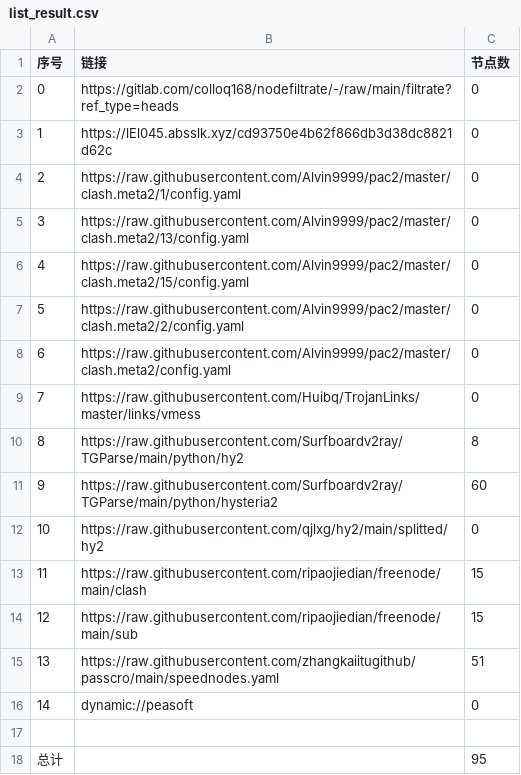
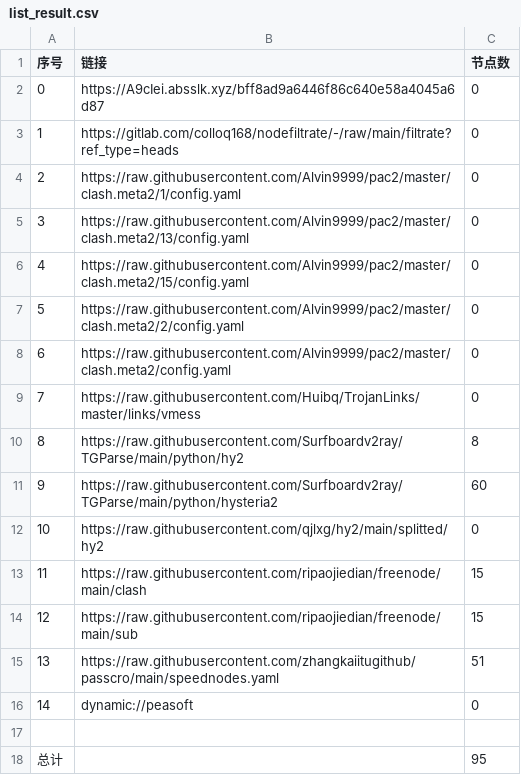
Before and after one commit to q291581201/NoMoreWalls, a CSV file: list_result.csv, drawn as a sheet.

```diff
--- a/list_result.csv
+++ b/list_result.csv
@@ -1,4 +1,4 @@
 序号,链接,节点数
-0,https://gitlab.com/colloq168/nodefiltrate/-/raw/main/filtrate?ref_type=heads,0
-1,https://lEl045.absslk.xyz/cd93750e4b62f866db3d38dc8821d62c,0
+0,https://A9cIei.absslk.xyz/bff8ad9a6446f86c640e58a4045a6d87,0
+1,https://gitlab.com/colloq168/nodefiltrate/-/raw/main/filtrate?ref_type=heads,0
 2,https://raw.githubusercontent.com/Alvin9999/pac2/master/clash.meta2/1/config.yaml,0
```
Also changed, not shown: 3 other files.
